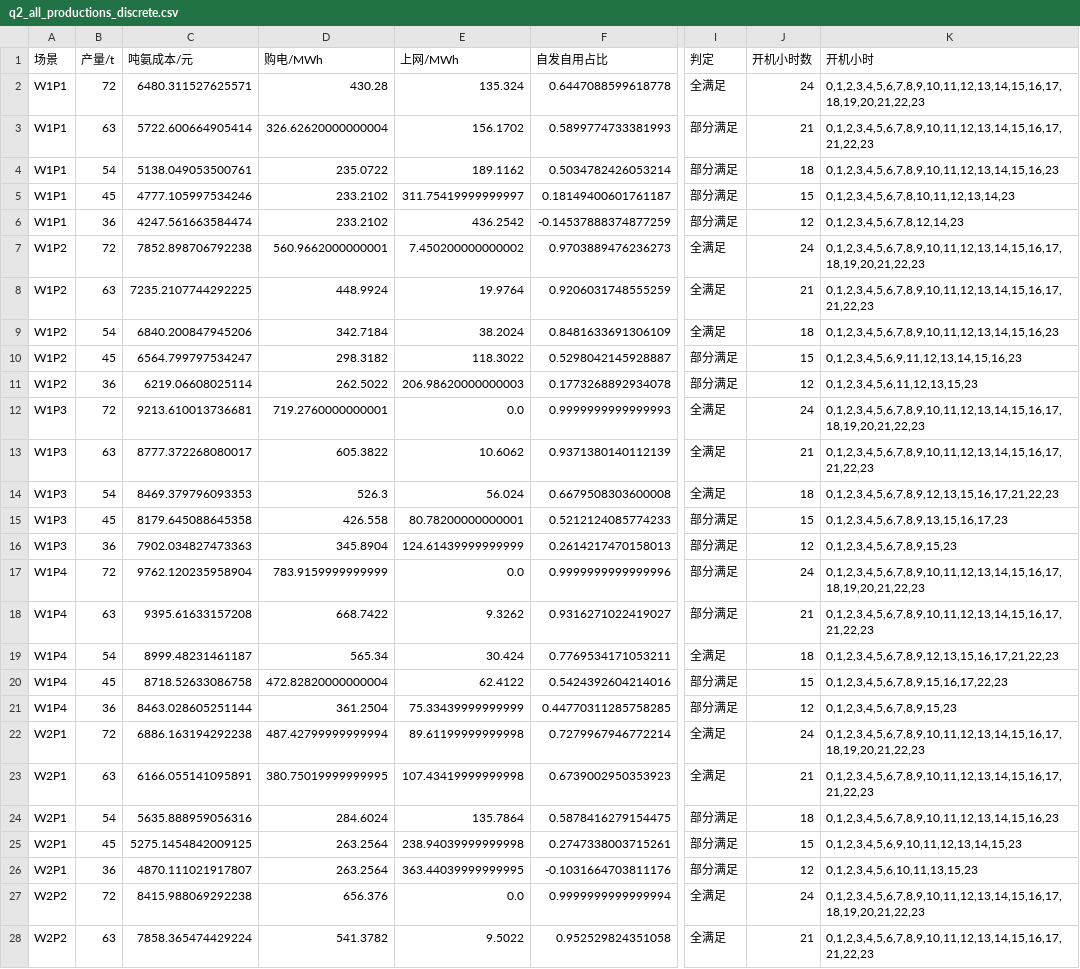
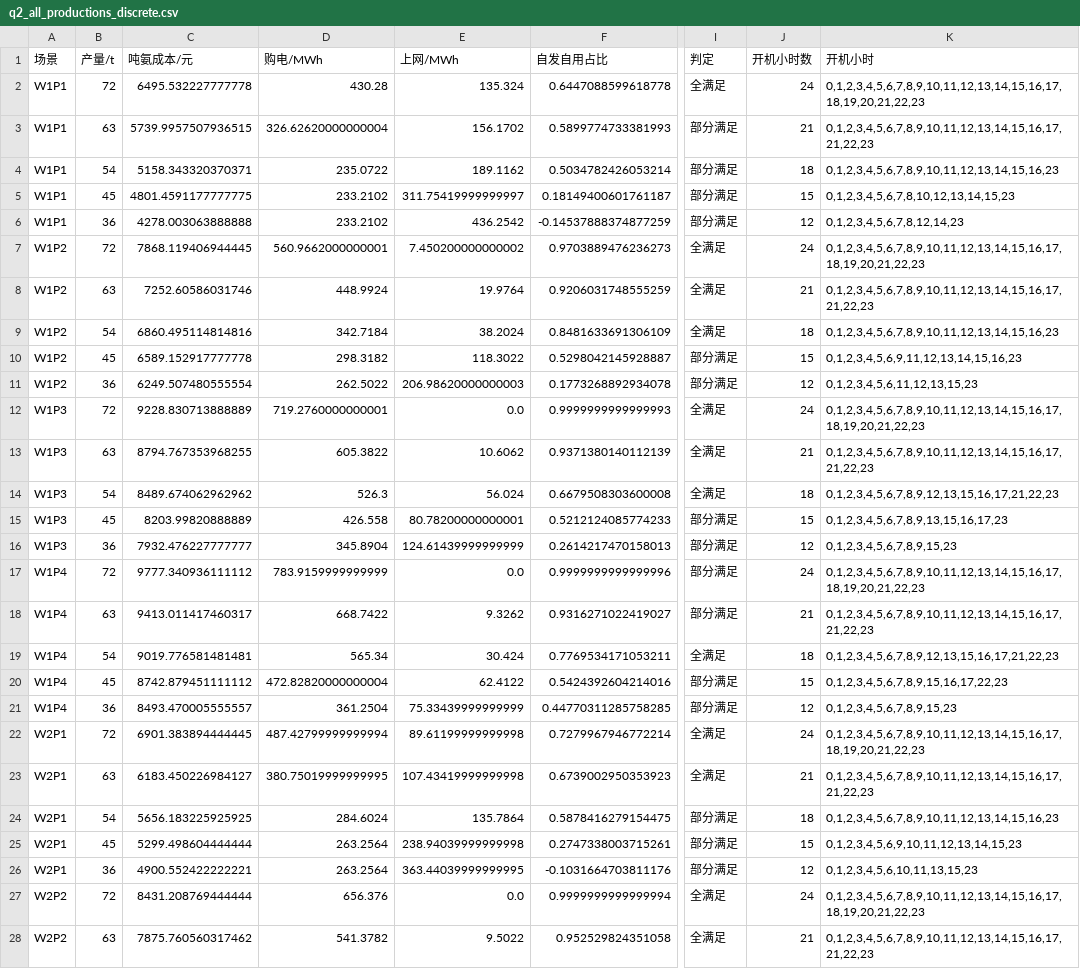
Before and after one commit to wurldwen/---, a CSV file: outputs/q2_all_productions_discrete.csv, drawn as a sheet; only a part is shown, gaps mark what is left out; the diff covers the shown part only; the diff names each change by its address in the sheet, - before the commit and + after, or states it on an @@ line.

```diff
--- a/outputs/q2_all_productions_discrete.csv
+++ b/outputs/q2_all_productions_discrete.csv
-C2 (吨氨成本/元): 6480.311527625571
+C2 (吨氨成本/元): 6495.532227777778
-C3 (吨氨成本/元): 5722.600664905414
+C3 (吨氨成本/元): 5739.9957507936515
-C4 (吨氨成本/元): 5138.049053500761
+C4 (吨氨成本/元): 5158.343320370371
-C5 (吨氨成本/元): 4777.105997534246
+C5 (吨氨成本/元): 4801.4591177777775
-K5 (开机小时): 0,1,2,3,4,5,6,7,8,10,11,12,13,14,23
+K5 (开机小时): 0,1,2,3,4,5,6,7,8,10,12,13,14,15,23
-C6 (吨氨成本/元): 4247.561663584474
+C6 (吨氨成本/元): 4278.003063888888
-C7 (吨氨成本/元): 7852.898706792238
+C7 (吨氨成本/元): 7868.119406944445
-C8 (吨氨成本/元): 7235.2107744292225
+C8 (吨氨成本/元): 7252.60586031746
-C9 (吨氨成本/元): 6840.200847945206
+C9 (吨氨成本/元): 6860.495114814816
-C10 (吨氨成本/元): 6564.799797534247
+C10 (吨氨成本/元): 6589.152917777778
-C11 (吨氨成本/元): 6219.06608025114
+C11 (吨氨成本/元): 6249.507480555554
-C12 (吨氨成本/元): 9213.610013736681
+C12 (吨氨成本/元): 9228.830713888889
-C13 (吨氨成本/元): 8777.372268080017
+C13 (吨氨成本/元): 8794.767353968255
-C14 (吨氨成本/元): 8469.379796093353
+C14 (吨氨成本/元): 8489.674062962962
-C15 (吨氨成本/元): 8179.645088645358
+C15 (吨氨成本/元): 8203.99820888889
-C16 (吨氨成本/元): 7902.034827473363
+C16 (吨氨成本/元): 7932.476227777777
-C17 (吨氨成本/元): 9762.120235958904
+C17 (吨氨成本/元): 9777.340936111112
-C18 (吨氨成本/元): 9395.61633157208
+C18 (吨氨成本/元): 9413.011417460317
-C19 (吨氨成本/元): 8999.48231461187
+C19 (吨氨成本/元): 9019.776581481481
-C20 (吨氨成本/元): 8718.52633086758
+C20 (吨氨成本/元): 8742.879451111112
-C21 (吨氨成本/元): 8463.028605251144
+C21 (吨氨成本/元): 8493.470005555557
-C22 (吨氨成本/元): 6886.163194292238
+C22 (吨氨成本/元): 6901.383894444445
-C23 (吨氨成本/元): 6166.055141095891
+C23 (吨氨成本/元): 6183.450226984127
-C24 (吨氨成本/元): 5635.888959056316
+C24 (吨氨成本/元): 5656.183225925925
-C25 (吨氨成本/元): 5275.1454842009125
+C25 (吨氨成本/元): 5299.498604444444
-C26 (吨氨成本/元): 4870.111021917807
+C26 (吨氨成本/元): 4900.552422222221
-C27 (吨氨成本/元): 8415.988069292238
+C27 (吨氨成本/元): 8431.208769444444
-C28 (吨氨成本/元): 7858.365474429224
+C28 (吨氨成本/元): 7875.760560317462
```
Also changed, not shown: 100 edited cells elsewhere in this file, outputs/q2_best_by_scenario_discrete.csv, outputs/q2_boxplot_outlier_summary.csv, 22 other files.
